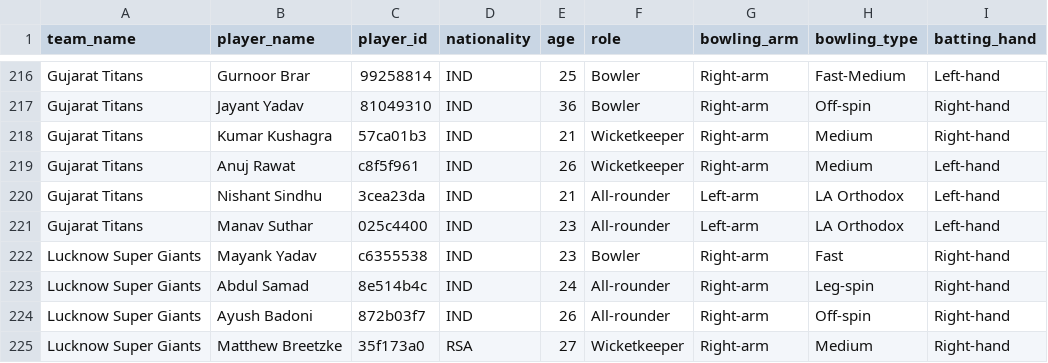
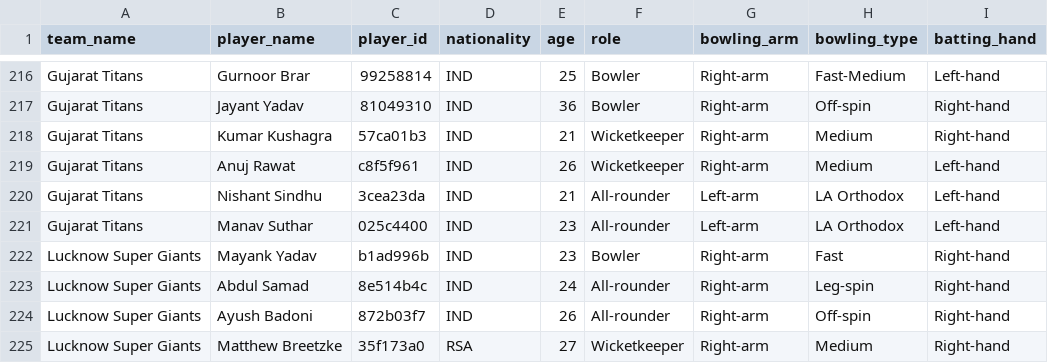
Before and after one commit to dwijesh-r/cricket-playbook, a CSV file: data/ipl_2026_squads.csv, drawn as a sheet; only a part is shown, gaps mark what is left out; the diff covers the shown part only; the diff names each change by its address in the sheet, - before the commit and + after, or states it on an @@ line.

```diff
--- a/data/ipl_2026_squads.csv
+++ b/data/ipl_2026_squads.csv
-C222 (player_id): c6355538
+C222 (player_id): b1ad996b
```
Also changed, not shown: 16 edited cells elsewhere in this file, data/bowler_classifications_v3.csv, 58 other files.
